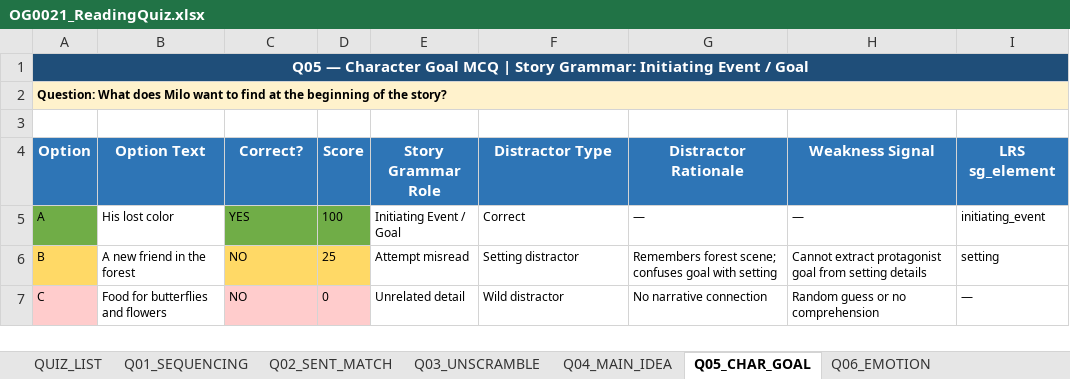
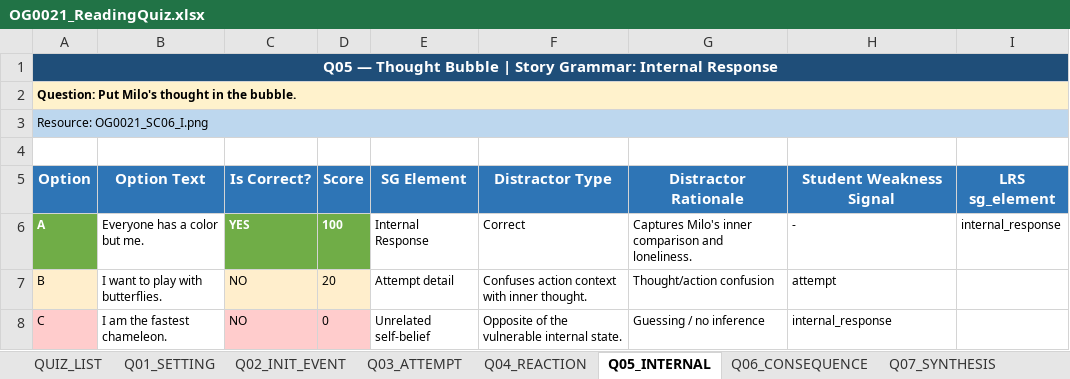
Before and after one commit to chbnglee/reading-quiz, an Excel workbook: v2/OG0021/OG0021_ReadingQuiz.xlsx, sheet Q05_INTERNAL, drawn as a sheet; only a part is shown; values as stored, in another font and other column widths than the file's, no borders; addresses are those after the commit; the diff covers the shown part only; the diff names each change by its address in the sheet, - before the commit and + after, or states it on an @@ line.

Commit message:
Implement OG0021 quiz v2 story grammar model

```diff
--- a/v2/OG0021/OG0021_ReadingQuiz.xlsx (sheet Q05_INTERNAL)
+++ b/v2/OG0021/OG0021_ReadingQuiz.xlsx (sheet Q05_INTERNAL)
-sheet tab: Q01_SEQUENCING
+sheet tab: Q01_SETTING
-sheet tab: Q02_SENT_MATCH
+sheet tab: Q02_INIT_EVENT
-sheet tab: Q03_UNSCRAMBLE
+sheet tab: Q03_ATTEMPT
-sheet tab: Q04_MAIN_IDEA
+sheet tab: Q04_REACTION
-sheet tab: Q05_CHAR_GOAL
+sheet tab: Q05_INTERNAL
-sheet tab: Q06_EMOTION
+sheet tab: Q06_CONSEQUENCE
-A1 (Option): Q05 — Character Goal MCQ | Story Grammar: Initiating Event / Goal
+A1 (Option): Q05 — Thought Bubble | Story Grammar: Internal Response
-A2 (Option): Question: What does Milo want to find at the beginning of the story?
+A2 (Option): Question: Put Milo's thought in the bubble.
+row 3: Resource: OG0021_SC06_I.png
-C5: Correct?
+C5: Is Correct?
-E5: Story Grammar Role
+E5: SG Element
-H5: Weakness Signal
+H5: Student Weakness Signal
@@ A6 bold: off → on, text colour: black → #FFFFFF @@
-B6 (Option Text): His lost color
+B6 (Option Text): Everyone has a color but me.
@@ C6:D6 bold: off → on, text colour: black → #FFFFFF @@
-E6 (SG Element): Initiating Event / Goal
+E6 (SG Element): Internal Response
-G6 (Distractor Rationale): —
+G6 (Distractor Rationale): Captures Milo's inner comparison and loneliness.
-H6 (Student Weakness Signal): —
+H6 (Student Weakness Signal): -
-I6 (LRS sg_element): initiating_event
+I6 (LRS sg_element): internal_response
-A7 fill: #FFD966
+A7 fill: #FFEECC
-B7 (Option Text): A new friend in the forest
+B7 (Option Text): I want to play with butterflies.
-C7:D7 fill: #FFD966
+C7:D7 fill: #FFEECC
-D7 (Score): 25
+D7 (Score): 20
-E7 (SG Element): Attempt misread
+E7 (SG Element): Attempt detail
-F7 (Distractor Type): Setting distractor
+F7 (Distractor Type): Confuses action context with inner thought.
-G7 (Distractor Rationale): Remembers forest scene; confuses goal with setting
+G7 (Distractor Rationale): Thought/action confusion
-H7 (Student Weakness Signal): Cannot extract protagonist goal from setting details
+H7 (Student Weakness Signal): attempt
-I7 (LRS sg_element): setting
+I7 (LRS sg_element): (empty)
-B8 (Option Text): Food for butterflies and flowers
+B8 (Option Text): I am the fastest chameleon.
-E8 (SG Element): Unrelated detail
+E8 (SG Element): Unrelated self-belief
-F8 (Distractor Type): Wild distractor
+F8 (Distractor Type): Opposite of the vulnerable internal state.
-G8 (Distractor Rationale): No narrative connection
+G8 (Distractor Rationale): Guessing / no inference
-H8 (Student Weakness Signal): Random guess or no comprehension
+H8 (Student Weakness Signal): internal_response
-I8 (LRS sg_element): —
+I8 (LRS sg_element): (empty)
```
Also changed, not shown: 8 edited cells and cell formats elsewhere in this sheet, sheet Q03_ATTEMPT, sheet Q01_SETTING, sheet Q07_SYNTHESIS, sheet QUIZ_LIST, sheet Q06_CONSEQUENCE, sheet Q04_REACTION, 2 more sheets, other sheet tabs, 3 other files.
